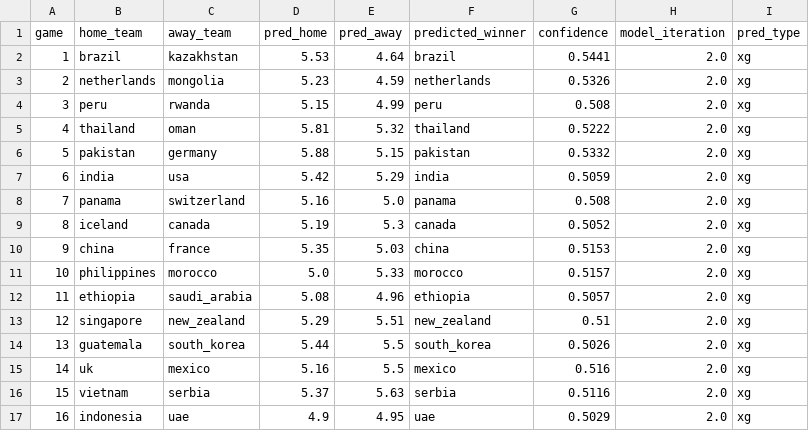
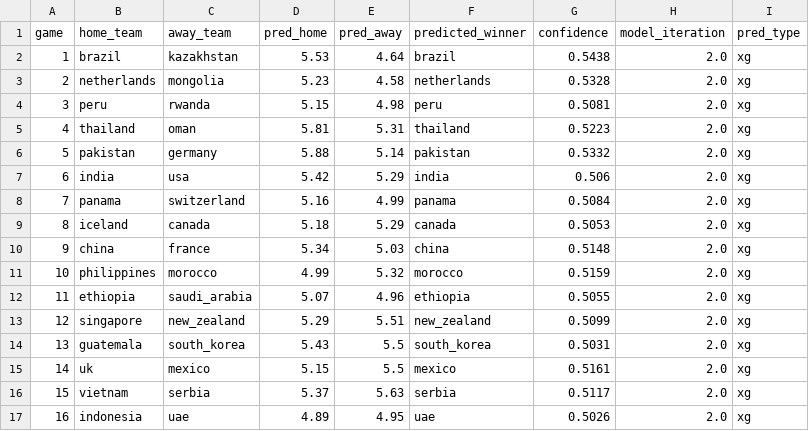
Before and after one commit to smiles0527/CSVy, a CSV file: python/output/predictions/baseline_elo/sweep/round1_predictions.csv, drawn as a sheet.

```diff
--- a/python/output/predictions/baseline_elo/sweep/round1_predictions.csv
+++ b/python/output/predictions/baseline_elo/sweep/round1_predictions.csv
@@ -1,17 +1,17 @@
 game,home_team,away_team,pred_home,pred_away,predicted_winner,confidence,model_iteration,pred_type
-1,brazil,kazakhstan,5.53,4.64,brazil,0.5441,2.0,xg
-2,netherlands,mongolia,5.23,4.59,netherlands,0.5326,2.0,xg
-3,peru,rwanda,5.15,4.99,peru,0.508,2.0,xg
-4,thailand,oman,5.81,5.32,thailand,0.5222,2.0,xg
-5,pakistan,germany,5.88,5.15,pakistan,0.5332,2.0,xg
-6,india,usa,5.42,5.29,india,0.5059,2.0,xg
-7,panama,switzerland,5.16,5.0,panama,0.508,2.0,xg
-8,iceland,canada,5.19,5.3,canada,0.5052,2.0,xg
-9,china,france,5.35,5.03,china,0.5153,2.0,xg
-10,philippines,morocco,5.0,5.33,morocco,0.5157,2.0,xg
-11,ethiopia,saudi_arabia,5.08,4.96,ethiopia,0.5057,2.0,xg
-12,singapore,new_zealand,5.29,5.51,new_zealand,0.51,2.0,xg
-13,guatemala,south_korea,5.44,5.5,south_korea,0.5026,2.0,xg
-14,uk,mexico,5.16,5.5,mexico,0.516,2.0,xg
-15,vietnam,serbia,5.37,5.63,serbia,0.5116,2.0,xg
-16,indonesia,uae,4.9,4.95,uae,0.5029,2.0,xg
+1,brazil,kazakhstan,5.53,4.64,brazil,0.5438,2.0,xg
+2,netherlands,mongolia,5.23,4.58,netherlands,0.5328,2.0,xg
+3,peru,rwanda,5.15,4.98,peru,0.5081,2.0,xg
+4,thailand,oman,5.81,5.31,thailand,0.5223,2.0,xg
+5,pakistan,germany,5.88,5.14,pakistan,0.5332,2.0,xg
+6,india,usa,5.42,5.29,india,0.506,2.0,xg
+7,panama,switzerland,5.16,4.99,panama,0.5084,2.0,xg
+8,iceland,canada,5.18,5.29,canada,0.5053,2.0,xg
+9,china,france,5.34,5.03,china,0.5148,2.0,xg
+10,philippines,morocco,4.99,5.32,morocco,0.5159,2.0,xg
+11,ethiopia,saudi_arabia,5.07,4.96,ethiopia,0.5055,2.0,xg
+12,singapore,new_zealand,5.29,5.51,new_zealand,0.5099,2.0,xg
+13,guatemala,south_korea,5.43,5.5,south_korea,0.5031,2.0,xg
+14,uk,mexico,5.15,5.5,mexico,0.5161,2.0,xg
+15,vietnam,serbia,5.37,5.63,serbia,0.5117,2.0,xg
+16,indonesia,uae,4.89,4.95,uae,0.5026,2.0,xg
```
Also changed, not shown: python/output/predictions/baseline_elo/sweep/offdef_line_ratings.csv, 18 other files.
